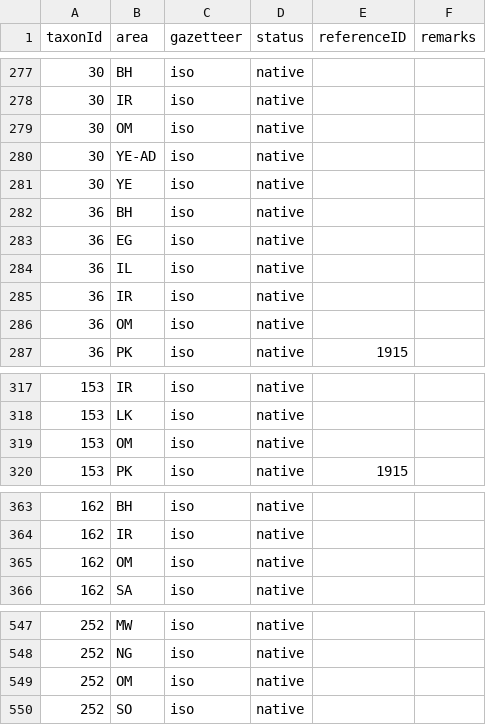
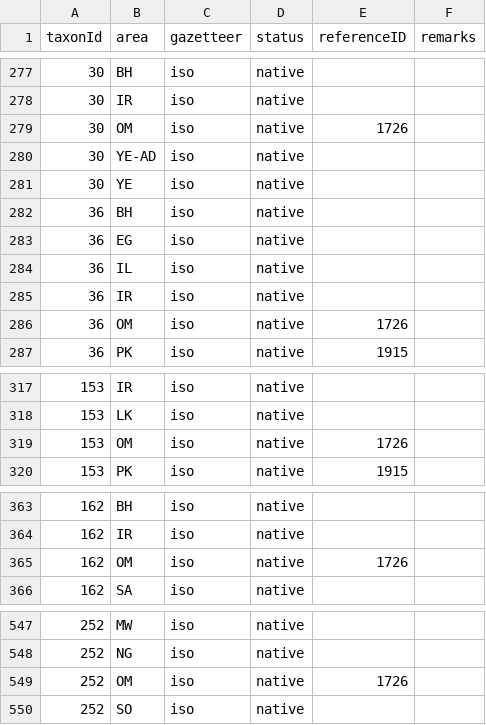
Before and after one commit to dhobern/pterophoroidea, a CSV file: coldp/data/distribution.csv, drawn as a sheet; only a part is shown, gaps mark what is left out; the diff covers the shown part only.

```diff
--- a/coldp/data/distribution.csv
+++ b/coldp/data/distribution.csv
@@ -278,3 +278,3 @@ taxonId,area,gazetteer,status,referenceID,remarks
 30,IR,iso,native,,
-30,OM,iso,native,,
+30,OM,iso,native,1726,
 30,YE-AD,iso,native,,
@@ -285,3 +285,3 @@ taxonId,area,gazetteer,status,referenceID,remarks
 36,IR,iso,native,,
-36,OM,iso,native,,
+36,OM,iso,native,1726,
 36,PK,iso,native,1915,
@@ -318,3 +318,3 @@ taxonId,area,gazetteer,status,referenceID,remarks
 153,LK,iso,native,,
-153,OM,iso,native,,
+153,OM,iso,native,1726,
 153,PK,iso,native,1915,
@@ -364,3 +364,3 @@ taxonId,area,gazetteer,status,referenceID,remarks
 162,IR,iso,native,,
-162,OM,iso,native,,
+162,OM,iso,native,1726,
 162,SA,iso,native,,
@@ -548,3 +548,3 @@ taxonId,area,gazetteer,status,referenceID,remarks
 252,NG,iso,native,,
-252,OM,iso,native,,
+252,OM,iso,native,1726,
 252,SO,iso,native,,
```
Also changed, not shown: 8 edited cells elsewhere in this file, coldp/data/reference.csv.
